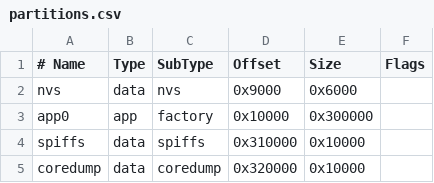
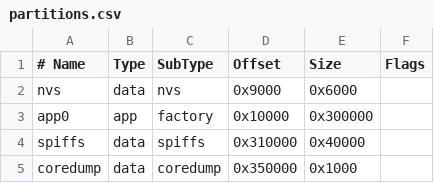
Before and after one commit to entr0-pi/gnss, a CSV file: partitions.csv, drawn as a sheet.

```diff
--- a/partitions.csv
+++ b/partitions.csv
@@ -3,3 +3,3 @@ nvs,        data,  nvs,      0x9000,   0x6000,
 app0,       app,   factory,  0x10000,  0x300000,
-spiffs,     data,  spiffs,   0x310000, 0x10000,
-coredump,   data,  coredump, 0x320000, 0x10000,
+spiffs,     data,  spiffs,   0x310000, 0x40000,
+coredump,   data,  coredump, 0x350000, 0x1000,
```
Also changed, not shown: 5 other files.
